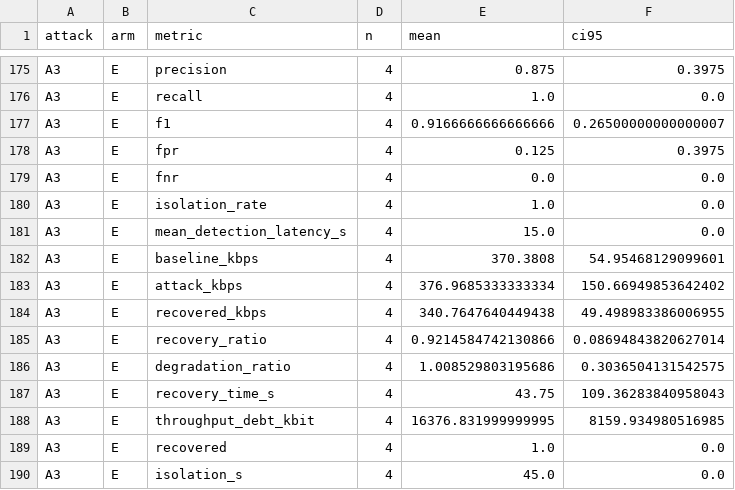
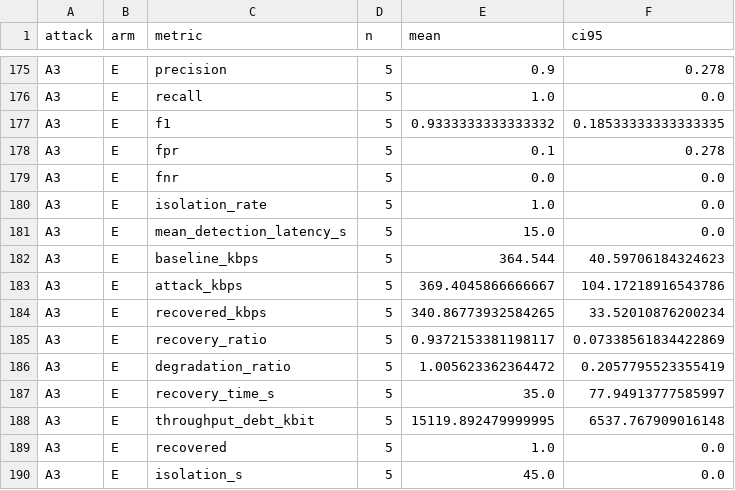
Before and after one commit to kraghu356/manet-beacon-trust, a CSV file: results/tables/aggregated.csv, drawn as a sheet; only a part is shown, gaps mark what is left out; the diff covers the shown part only; the diff names each change by its address in the sheet, - before the commit and + after, or states it on an @@ line.

```diff
--- a/results/tables/aggregated.csv
+++ b/results/tables/aggregated.csv
-D175:D190 (n): 4
+D175:D190 (n): 5
-E175 (mean): 0.875
+E175 (mean): 0.9
-F175 (ci95): 0.3975
+F175 (ci95): 0.278
-E177 (mean): 0.9166666666666666
+E177 (mean): 0.9333333333333332
-F177 (ci95): 0.26500000000000007
+F177 (ci95): 0.18533333333333335
-E178 (mean): 0.125
+E178 (mean): 0.1
-F178 (ci95): 0.3975
+F178 (ci95): 0.278
-E182 (mean): 370.3808
+E182 (mean): 364.544
-F182 (ci95): 54.95468129099601
+F182 (ci95): 40.59706184324623
-E183 (mean): 376.9685333333334
+E183 (mean): 369.4045866666667
-F183 (ci95): 150.66949853642402
+F183 (ci95): 104.17218916543786
-E184 (mean): 340.7647640449438
+E184 (mean): 340.86773932584265
-F184 (ci95): 49.498983386006955
+F184 (ci95): 33.52010876200234
-E185 (mean): 0.9214584742130866
+E185 (mean): 0.9372153381198117
-F185 (ci95): 0.08694843820627014
+F185 (ci95): 0.07338561834422869
-E186 (mean): 1.008529803195686
+E186 (mean): 1.005623362364472
-F186 (ci95): 0.3036504131542575
+F186 (ci95): 0.2057795523355419
-E187 (mean): 43.75
+E187 (mean): 35.0
-F187 (ci95): 109.36283840958043
+F187 (ci95): 77.94913777585997
-E188 (mean): 16376.831999999995
+E188 (mean): 15119.892479999995
-F188 (ci95): 8159.934980516985
+F188 (ci95): 6537.767909016148
```
Also changed, not shown: 54 edited cells elsewhere in this file, results/tables/per_run.csv.
